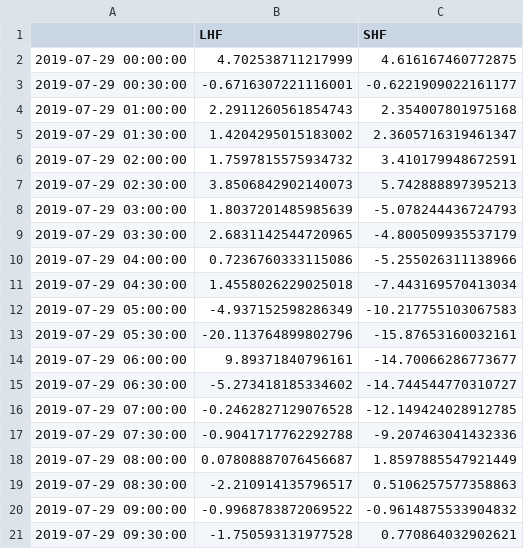
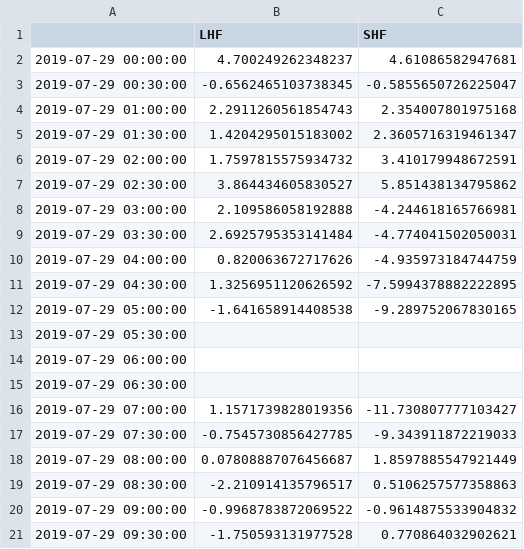
Before and after one commit to vonw/Summit-Melt-Events, a CSV file: data/TurbulentFluxes/TurbulentFluxes_30min.csv, drawn as a sheet; only a part is shown.

```diff
--- a/data/TurbulentFluxes/TurbulentFluxes_30min.csv
+++ b/data/TurbulentFluxes/TurbulentFluxes_30min.csv
@@ -1,4 +1,4 @@
 ,LHF,SHF
-2019-07-29 00:00:00,4.702538711217999,4.616167460772875
-2019-07-29 00:30:00,-0.6716307221116001,-0.6221909022161177
+2019-07-29 00:00:00,4.700249262348237,4.61086582947681
+2019-07-29 00:30:00,-0.6562465103738345,-0.5855650726225047
 2019-07-29 01:00:00,2.2911260561854743,2.354007801975168
@@ -6,13 +6,13 @@
 2019-07-29 02:00:00,1.7597815575934732,3.410179948672591
-2019-07-29 02:30:00,3.8506842902140073,5.742888897395213
-2019-07-29 03:00:00,1.8037201485985639,-5.078244436724793
-2019-07-29 03:30:00,2.6831142544720965,-4.800509935537179
-2019-07-29 04:00:00,0.7236760333115086,-5.255026311138966
-2019-07-29 04:30:00,1.4558026229025018,-7.443169570413034
-2019-07-29 05:00:00,-4.937152598286349,-10.217755103067583
-2019-07-29 05:30:00,-20.113764899802796,-15.87653160032161
-2019-07-29 06:00:00,9.89371840796161,-14.70066286773677
-2019-07-29 06:30:00,-5.273418185334602,-14.744544770310727
-2019-07-29 07:00:00,-0.2462827129076528,-12.149424028912785
-2019-07-29 07:30:00,-0.9041717762292788,-9.207463041432336
+2019-07-29 02:30:00,3.864434605830527,5.851438134795862
+2019-07-29 03:00:00,2.109586058192888,-4.244618165766981
+2019-07-29 03:30:00,2.6925795353141484,-4.774041502050031
+2019-07-29 04:00:00,0.820063672717626,-4.935973184744759
+2019-07-29 04:30:00,1.3256951120626592,-7.5994378882222895
+2019-07-29 05:00:00,-1.641658914408538,-9.289752067830165
+2019-07-29 05:30:00,,
+2019-07-29 06:00:00,,
+2019-07-29 06:30:00,,
+2019-07-29 07:00:00,1.1571739828019356,-11.730807777103427
+2019-07-29 07:30:00,-0.7545730856427785,-9.343911872219033
 2019-07-29 08:00:00,0.07808887076456687,1.8597885547921449
```
Also changed, not shown: data/TurbulentFluxes/TurbulentFluxes_15min.csv, 1 other file.
